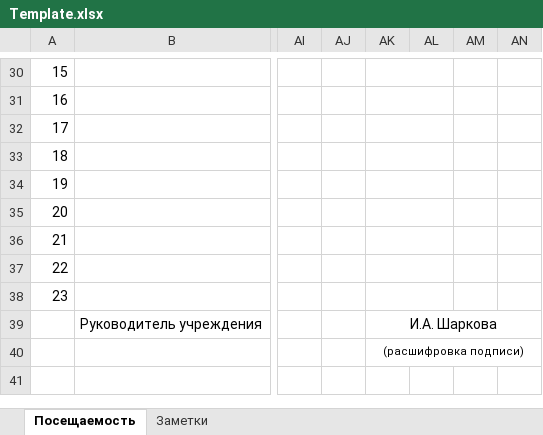
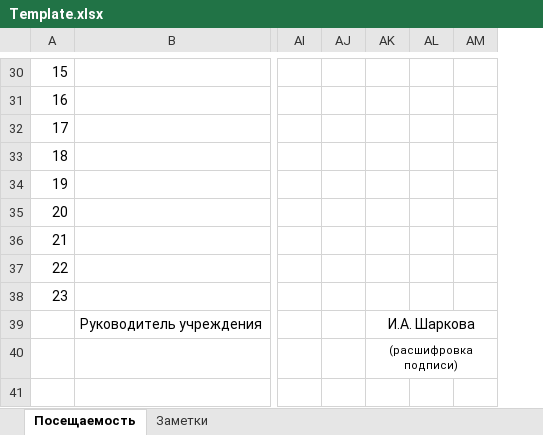
Before and after one commit to AISavikin/vedomost, an Excel workbook: Template.xlsx, sheet Посещаемость, drawn as a sheet; only a part is shown, gaps mark what is left out; values as stored, in another font and other column widths than the file's, no borders; the diff covers the shown part only; the diff names each change by its address in the sheet, - before the commit and + after, or states it on an @@ line.

```diff
--- a/Template.xlsx (sheet Посещаемость)
+++ b/Template.xlsx (sheet Посещаемость)
-column AL, empty
-AK30:AL30 merged
-AK31:AL31 merged
-AK32:AL32 merged
-AK33:AL33 merged
-AK34:AL34 merged
-AK35:AL35 merged
-AK36:AL36 merged
-AK37:AL37 merged
-AK38:AL38 merged
```
Also changed, not shown: 2 edited cells, cell formats and merged cells elsewhere in this sheet, 1 other file.
